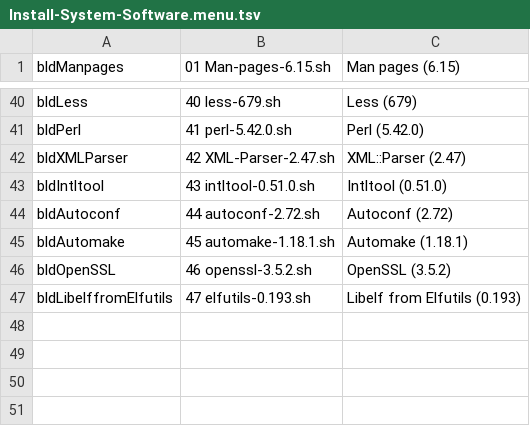
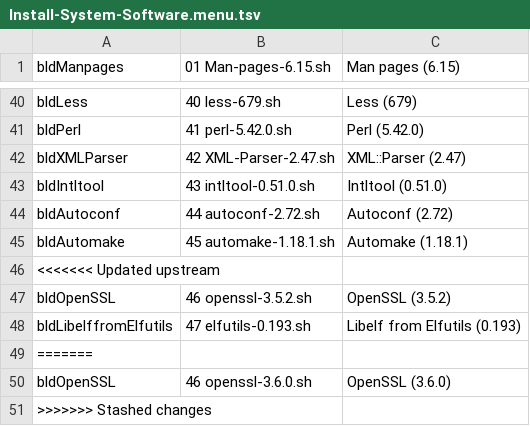
Before and after one commit to wakirk/Personal-lfs-iigs-install, a TSV file: 1.06-Install-System-Software/Install-System-Software.menu.tsv, drawn as a sheet; only a part is shown, gaps mark what is left out; the diff names each change by its address in the sheet, - before the commit and + after, or states it on an @@ line.

```diff
--- a/1.06-Install-System-Software/Install-System-Software.menu.tsv
+++ b/1.06-Install-System-Software/Install-System-Software.menu.tsv
+row 46: <<<<<<< Updated upstream
+row 49: =======
+row 50: bldOpenSSL | 46 openssl-3.6.0.sh | OpenSSL (3.6.0)
+row 51: >>>>>>> Stashed changes
```
Also changed, not shown: 5 other files.
